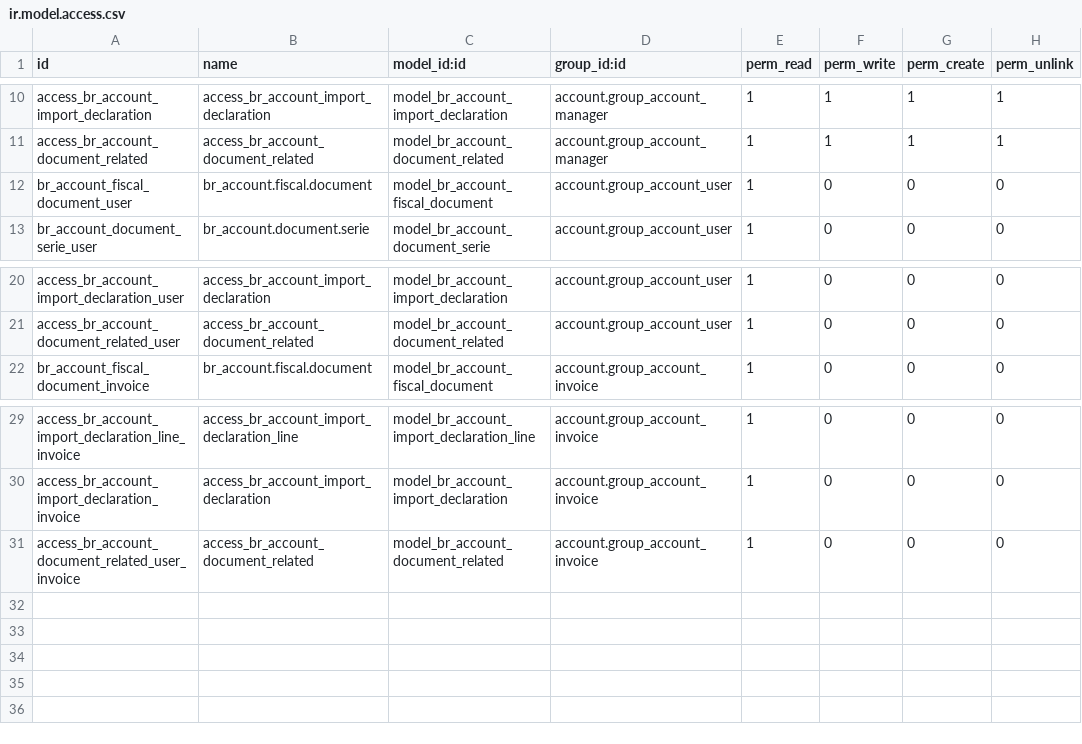
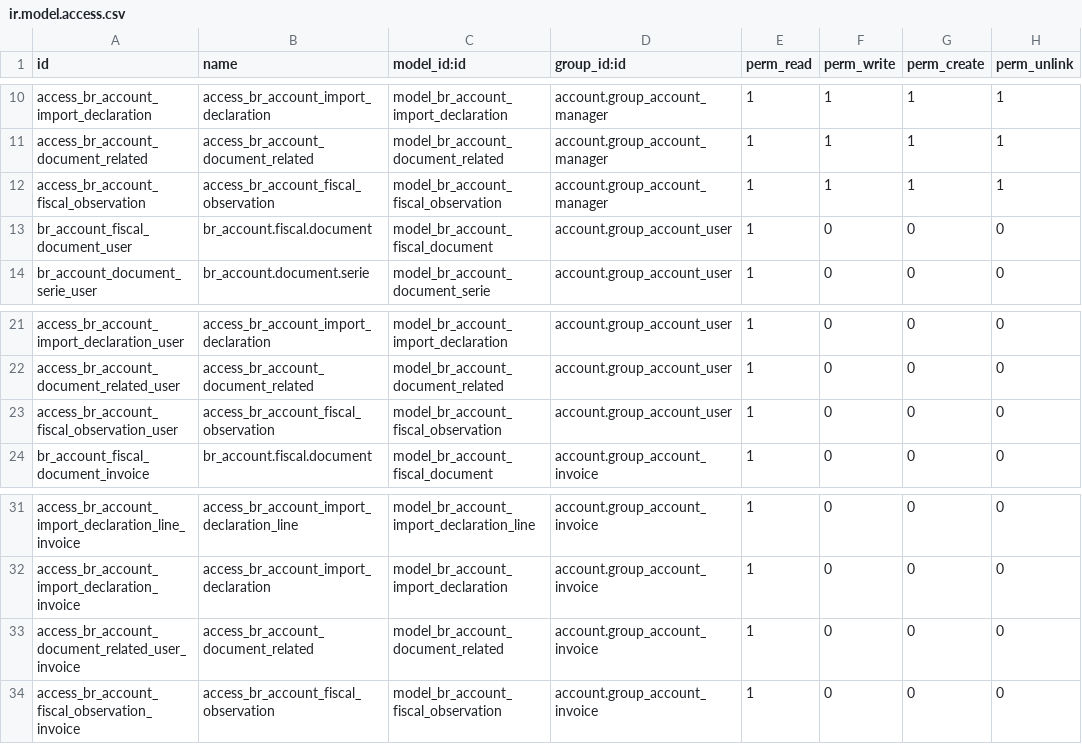
Before and after one commit to Trust-Code/odoo-brasil, a CSV file: br_account/security/ir.model.access.csv, drawn as a sheet; only a part is shown, gaps mark what is left out.

```diff
--- a/br_account/security/ir.model.access.csv
+++ b/br_account/security/ir.model.access.csv
@@ -11,2 +11,3 @@
 "access_br_account_document_related","access_br_account_document_related","model_br_account_document_related","account.group_account_manager",1,1,1,1
+"access_br_account_fiscal_observation","access_br_account_fiscal_observation","model_br_account_fiscal_observation","account.group_account_manager",1,1,1,1
 "br_account_fiscal_document_user","br_account.fiscal.document","model_br_account_fiscal_document","account.group_account_user",1,0,0,0
@@ -21,2 +22,3 @@
 "access_br_account_document_related_user","access_br_account_document_related","model_br_account_document_related","account.group_account_user",1,0,0,0
+"access_br_account_fiscal_observation_user","access_br_account_fiscal_observation","model_br_account_fiscal_observation","account.group_account_user",1,0,0,0
 "br_account_fiscal_document_invoice","br_account.fiscal.document","model_br_account_fiscal_document","account.group_account_invoice",1,0,0,0
@@ -31 +33,2 @@
 "access_br_account_document_related_user_invoice","access_br_account_document_related","model_br_account_document_related","account.group_account_invoice",1,0,0,0
+"access_br_account_fiscal_observation_invoice","access_br_account_fiscal_observation","model_br_account_fiscal_observation","account.group_account_invoice",1,0,0,0
```
Also changed, not shown: 9 other files.
